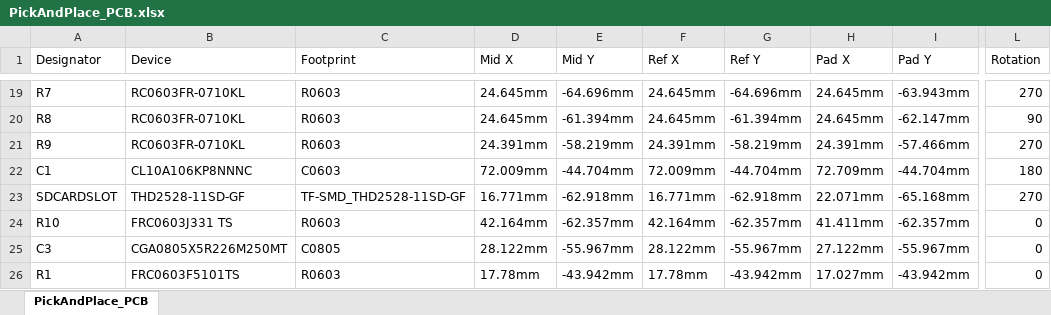
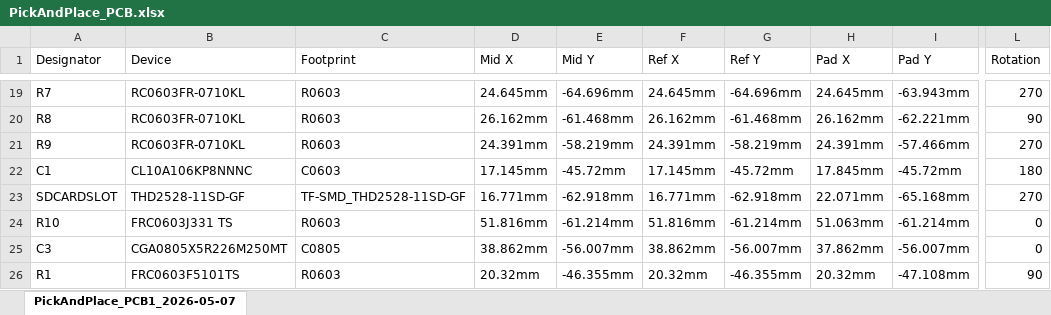
Before and after one commit to karandev79/Qein-X1A-Pro, an Excel workbook: PCB/PickAndPlace_PCB.xlsx, sheet PickAndPlace_PCB1_2026-05-07, drawn as a sheet; only a part is shown, gaps mark what is left out; values as stored, in another font and other column widths than the file's, no borders; the diff covers the shown part only; the diff names each change by its address in the sheet, - before the commit and + after, or states it on an @@ line.

```diff
--- a/PCB/PickAndPlace_PCB.xlsx (sheet PickAndPlace_PCB1_2026-05-07)
+++ b/PCB/PickAndPlace_PCB.xlsx (sheet PickAndPlace_PCB1_2026-05-07)
-sheet tab: PickAndPlace_PCB
+sheet tab: PickAndPlace_PCB1_2026-05-07
-D20 (Mid X): 24.645mm
+D20 (Mid X): 26.162mm
-E20 (Mid Y): -61.394mm
+E20 (Mid Y): -61.468mm
-F20 (Ref X): 24.645mm
+F20 (Ref X): 26.162mm
-G20 (Ref Y): -61.394mm
+G20 (Ref Y): -61.468mm
-H20 (Pad X): 24.645mm
+H20 (Pad X): 26.162mm
-I20 (Pad Y): -62.147mm
+I20 (Pad Y): -62.221mm
-D22 (Mid X): 72.009mm
+D22 (Mid X): 17.145mm
-E22 (Mid Y): -44.704mm
+E22 (Mid Y): -45.72mm
-F22 (Ref X): 72.009mm
+F22 (Ref X): 17.145mm
-G22 (Ref Y): -44.704mm
+G22 (Ref Y): -45.72mm
-H22 (Pad X): 72.709mm
+H22 (Pad X): 17.845mm
-I22 (Pad Y): -44.704mm
+I22 (Pad Y): -45.72mm
-D24 (Mid X): 42.164mm
+D24 (Mid X): 51.816mm
-E24 (Mid Y): -62.357mm
+E24 (Mid Y): -61.214mm
-F24 (Ref X): 42.164mm
+F24 (Ref X): 51.816mm
-G24 (Ref Y): -62.357mm
+G24 (Ref Y): -61.214mm
-H24 (Pad X): 41.411mm
+H24 (Pad X): 51.063mm
-I24 (Pad Y): -62.357mm
+I24 (Pad Y): -61.214mm
-D25 (Mid X): 28.122mm
+D25 (Mid X): 38.862mm
-E25 (Mid Y): -55.967mm
+E25 (Mid Y): -56.007mm
-F25 (Ref X): 28.122mm
+F25 (Ref X): 38.862mm
-G25 (Ref Y): -55.967mm
+G25 (Ref Y): -56.007mm
-H25 (Pad X): 27.122mm
+H25 (Pad X): 37.862mm
-I25 (Pad Y): -55.967mm
+I25 (Pad Y): -56.007mm
-D26 (Mid X): 17.78mm
+D26 (Mid X): 20.32mm
-E26 (Mid Y): -43.942mm
+E26 (Mid Y): -46.355mm
-F26 (Ref X): 17.78mm
+F26 (Ref X): 20.32mm
-G26 (Ref Y): -43.942mm
+G26 (Ref Y): -46.355mm
-H26 (Pad X): 17.027mm
+H26 (Pad X): 20.32mm
-I26 (Pad Y): -43.942mm
+I26 (Pad Y): -47.108mm
-L26 (Rotation): 0
+L26 (Rotation): 90
```
Also changed, not shown: 73 edited cells elsewhere in this sheet, 5 other files.
